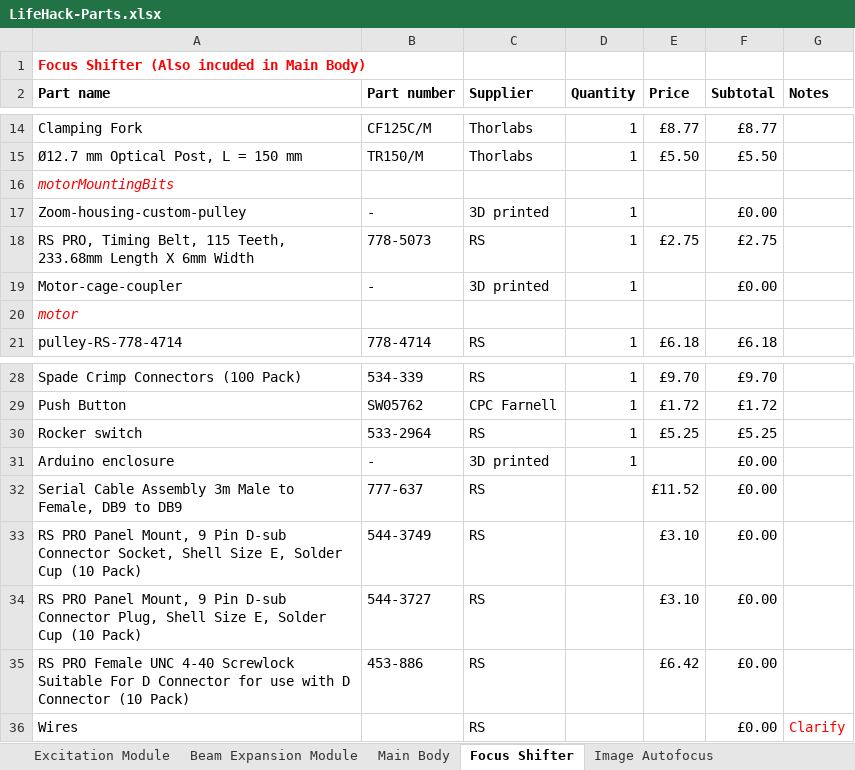
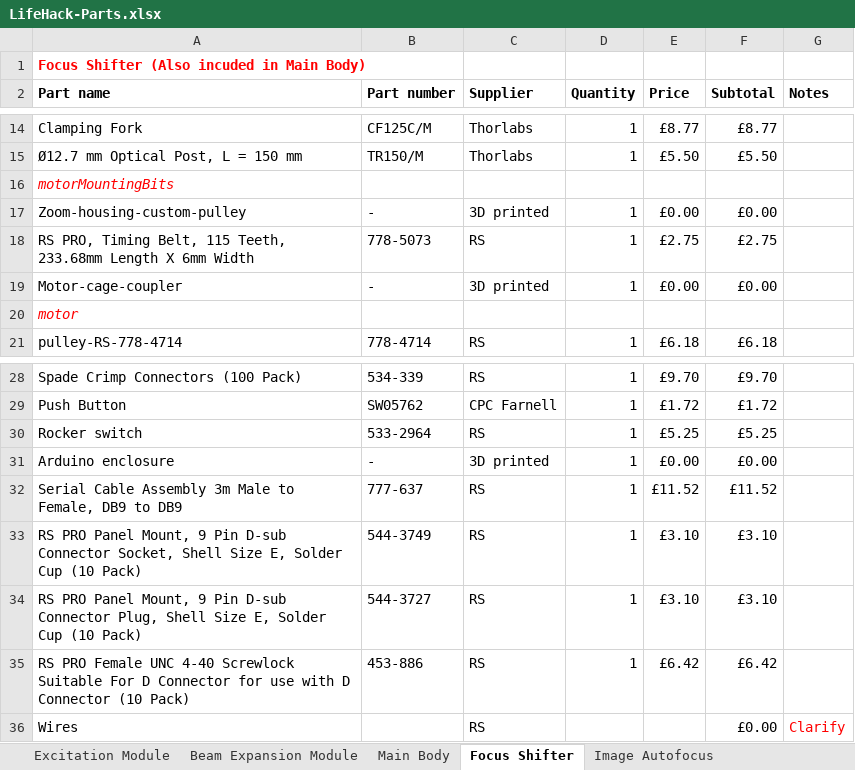
Before and after one commit to HoldenLab/LifeHackWebsite, an Excel workbook: LifeHack-Parts.xlsx, sheet Focus Shifter, drawn as a sheet; only a part is shown, gaps mark what is left out; values as stored, in another font and other column widths than the file's, no borders; the diff names each change by its address in the sheet, - before the commit and + after, or states it on an @@ line.

```diff
--- a/LifeHack-Parts.xlsx (sheet Focus Shifter)
+++ b/LifeHack-Parts.xlsx (sheet Focus Shifter)
-E17 (Price): (empty)
+E17 (Price): £0.00
-E19 (Price): (empty)
+E19 (Price): £0.00
-E31 (Price): (empty)
+E31 (Price): £0.00
-D32:D35 (Quantity): (empty)
+D32:D35 (Quantity): 1
-F32 (Subtotal): £0.00
+F32 (Subtotal): £11.52
-F33:F34 (Subtotal): £0.00
+F33:F34 (Subtotal): £3.10
-F35 (Subtotal): £0.00
+F35 (Subtotal): £6.42
```
Also changed, not shown: sheet Main Body, sheet Image Autofocus, sheet Other Hardware.
